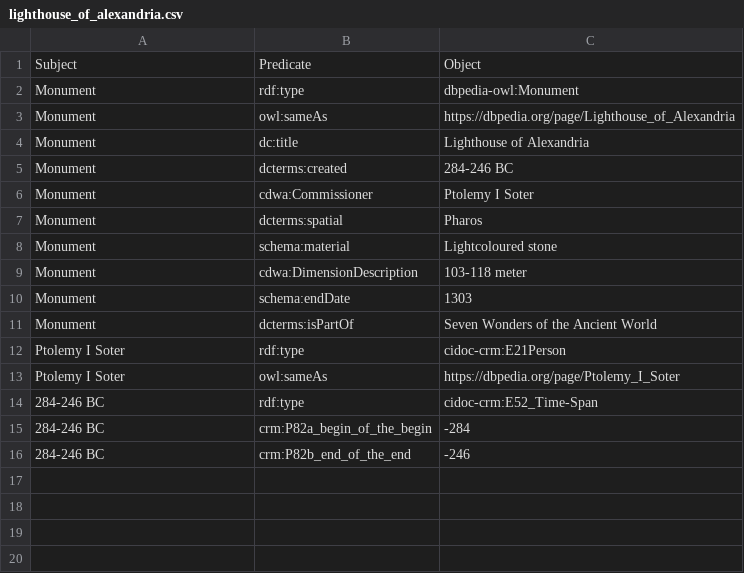
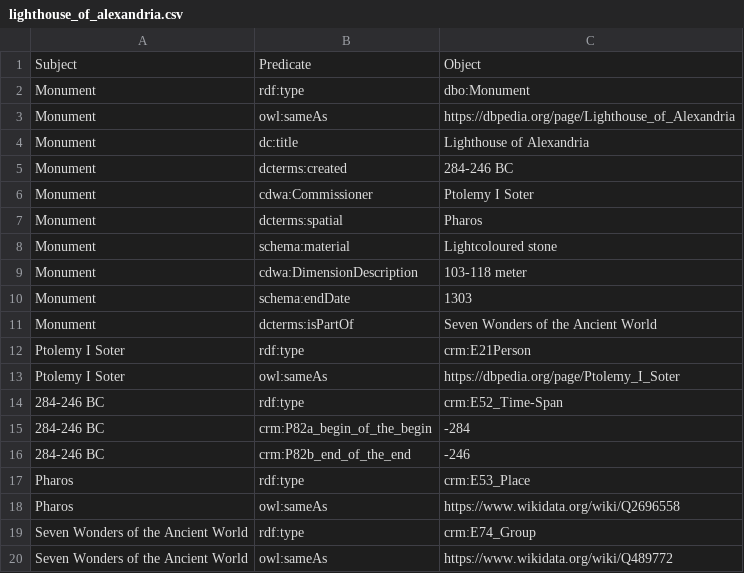
Before and after one commit to LODysseyofPoorThings/PoorThings, a CSV file: csv files/lighthouse_of_alexandria.csv, drawn as a sheet.

```diff
--- a/csv files/lighthouse_of_alexandria.csv
+++ b/csv files/lighthouse_of_alexandria.csv
@@ -1,3 +1,3 @@
 Subject,Predicate,Object
-Monument,rdf:type,dbpedia-owl:Monument
+Monument,rdf:type,dbo:Monument
 Monument,owl:sameAs,https://dbpedia.org/page/Lighthouse_of_Alexandria
@@ -11,6 +11,10 @@ Monument,schema:endDate,1303
 Monument,dcterms:isPartOf,Seven Wonders of the Ancient World
-Ptolemy I Soter,rdf:type,cidoc-crm:E21Person
+Ptolemy I Soter,rdf:type,crm:E21Person
 Ptolemy I Soter,owl:sameAs,https://dbpedia.org/page/Ptolemy_I_Soter
-284-246 BC,rdf:type,cidoc-crm:E52_Time-Span
+284-246 BC,rdf:type,crm:E52_Time-Span
 284-246 BC,crm:P82a_begin_of_the_begin,"-284"
 284-246 BC,crm:P82b_end_of_the_end,"-246"
+Pharos,rdf:type,crm:E53_Place
+Pharos,owl:sameAs,https://www.wikidata.org/wiki/Q2696558
+Seven Wonders of the Ancient World,rdf:type,crm:E74_Group
+Seven Wonders of the Ancient World,owl:sameAs,https://www.wikidata.org/wiki/Q489772
```
Also changed, not shown: csv files/portrait.csv.
